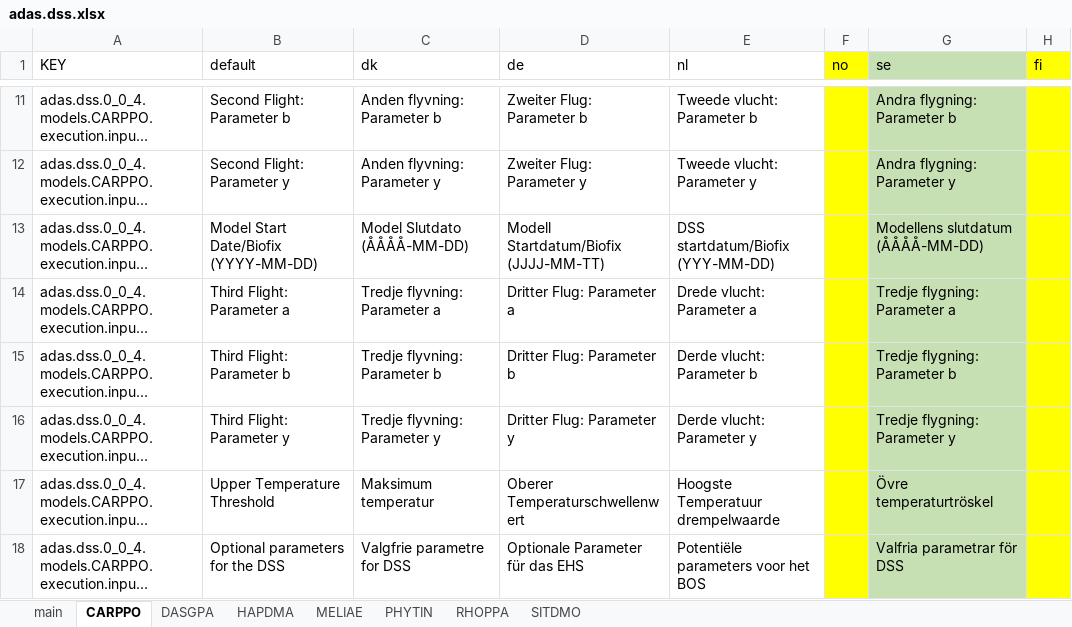
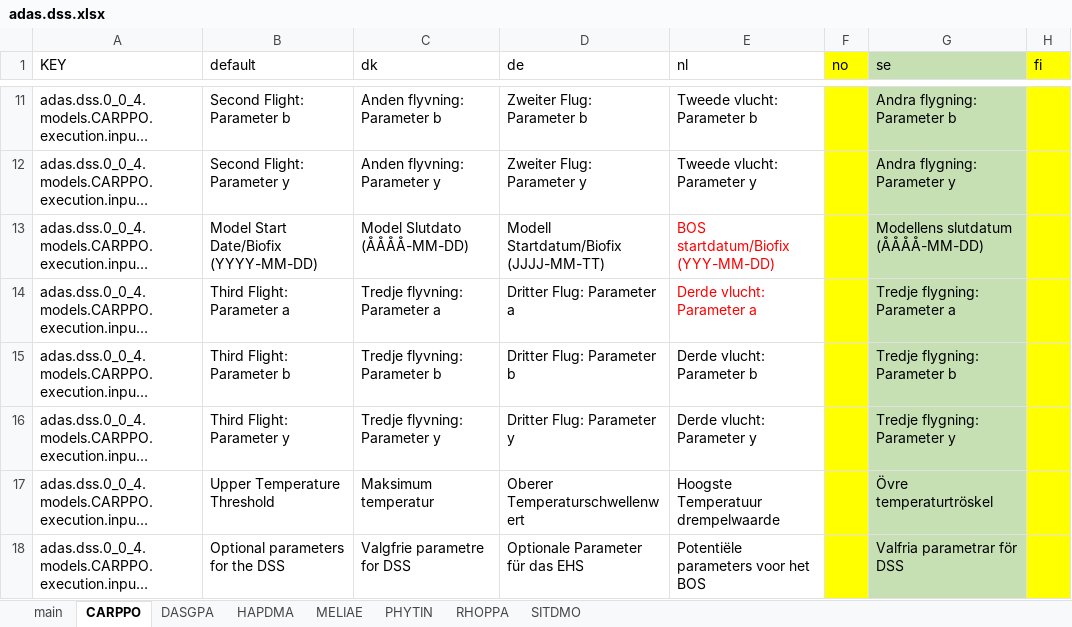
Before and after one commit to H2020-IPM-Decisions/DSS-Metadata, an Excel workbook: i18n/excel_from_translation/adas.dss.xlsx, sheet CARPPO, drawn as a sheet; only a part is shown, gaps mark what is left out; long unchanged cells end in …; values as stored, in another font and other column widths than the file's, no borders; the diff covers the shown part only; the diff names each change by its address in the sheet, - before the commit and + after, or states it on an @@ line.

```diff
--- a/i18n/excel_from_translation/adas.dss.xlsx (sheet CARPPO)
+++ b/i18n/excel_from_translation/adas.dss.xlsx (sheet CARPPO)
-E13 (nl): DSS startdatum/Biofix (YYY-MM-DD)
+E13 (nl): BOS startdatum/Biofix (YYY-MM-DD)
-E13:E14 text colour: black
+E13:E14 text colour: #FF0000
-E14 (nl): Drede vlucht: Parameter a
+E14 (nl): Derde vlucht: Parameter a
```
Also changed, not shown: 9 edited cells and cell formats elsewhere in this sheet, sheet DASGPA, sheet RHOPPA, sheet HAPDMA, sheet SITDMO, sheet MELIAE, sheet PHYTIN, 1 more sheet, formulas that keep their value, i18n/excel_from_translation/Best4Soil.Support.Tools.xlsx, i18n/excel_from_translation/no.nibio.vips.xlsx, 57 other files.
